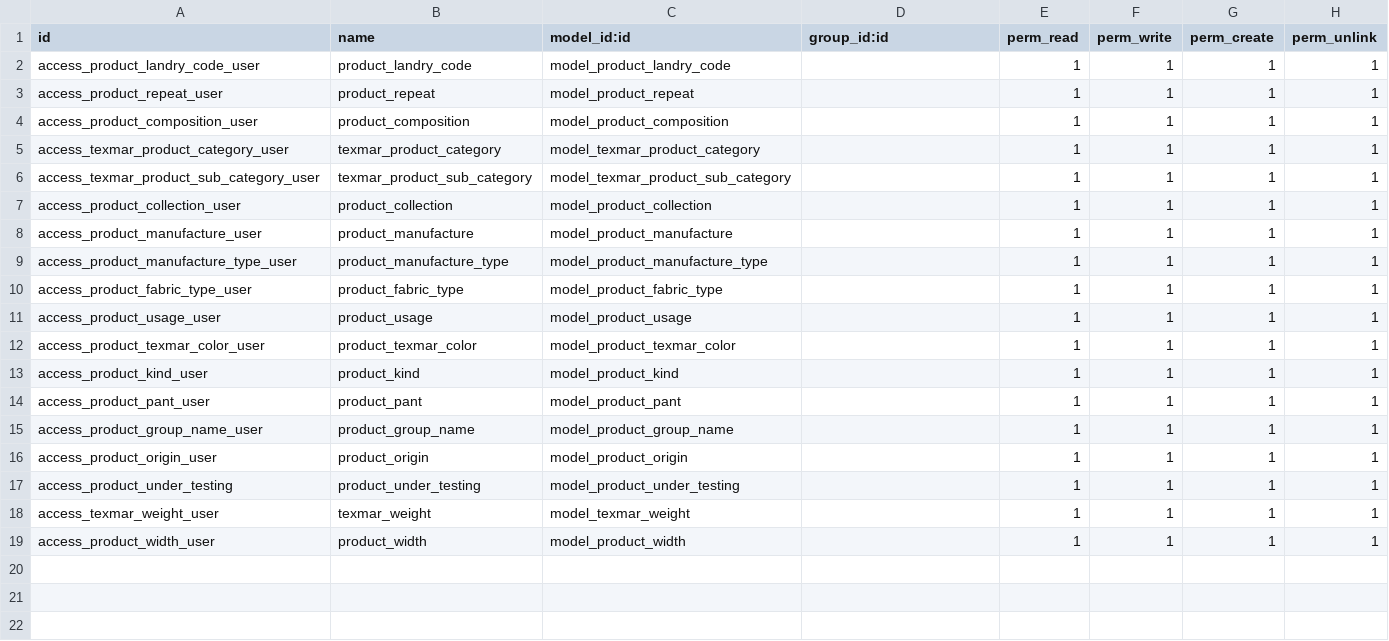
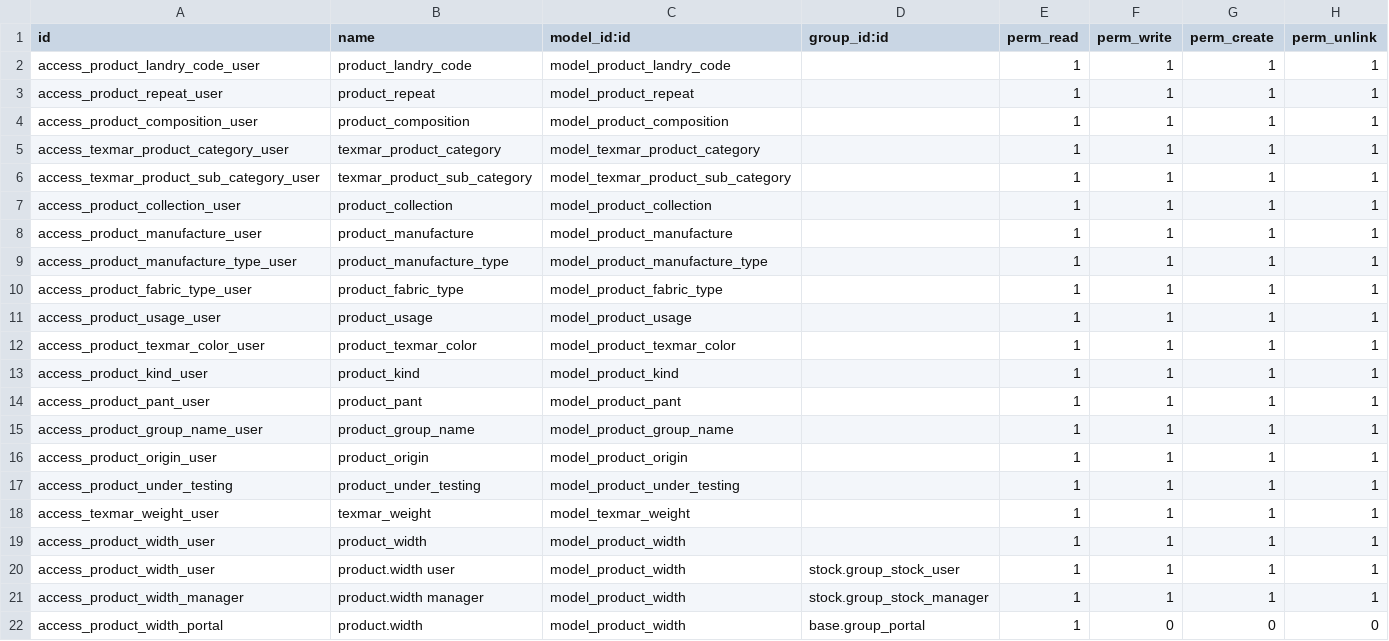
Before and after one commit to dinamohammed/texmar, a CSV file: egymentors_product_code/security/ir.model.access.csv, drawn as a sheet; the diff names each change by its address in the sheet, - before the commit and + after, or states it on an @@ line.

Commit message:
product width

```diff
--- a/egymentors_product_code/security/ir.model.access.csv
+++ b/egymentors_product_code/security/ir.model.access.csv
+row 20: access_product_width_user | product.width user | model_product_width | stock.group_stock_user | 1 | 1 | 1 | 1
+row 21: access_product_width_manager | product.width manager | model_product_width | stock.group_stock_manager | 1 | 1 | 1 | 1
+row 22: access_product_width_portal | product.width | model_product_width | base.group_portal | 1 | 0 | 0 | 0
```
Also changed, not shown: 3 other files.
